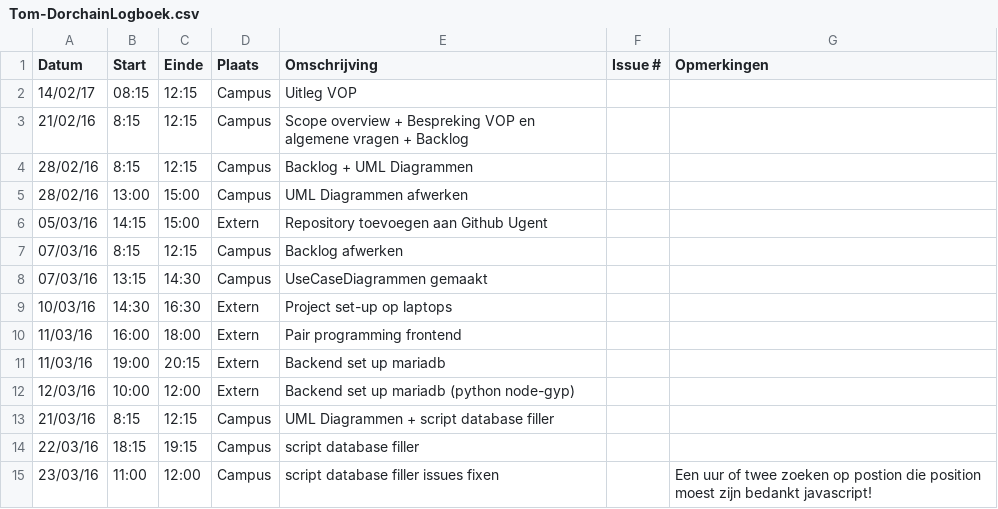
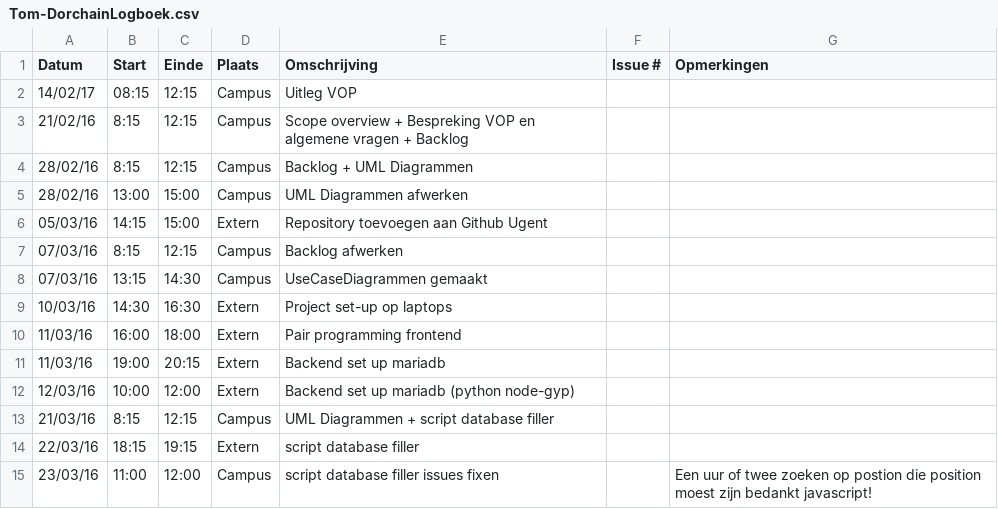
Before and after one commit to Carnewal/pozyx-03, a CSV file: Tom-DorchainLogboek.csv, drawn as a sheet.

Commit message:
Update Tom-DorchainLogboek.csv

```diff
--- a/Tom-DorchainLogboek.csv
+++ b/Tom-DorchainLogboek.csv
@@ -13,3 +13,3 @@ Datum,Start,Einde,Plaats,Omschrijving,Issue #,Opmerkingen
 21/03/16,8:15,12:15,Campus, UML Diagrammen + script database filler,,
-22/03/16,18:15,19:15,Campus, script database filler,,
+22/03/16,18:15,19:15,Extern, script database filler,,
 23/03/16 ,11:00,12:00,Campus, script database filler issues fixen,,Een uur of twee zoeken op postion die position moest zijn bedankt javascript!
```
